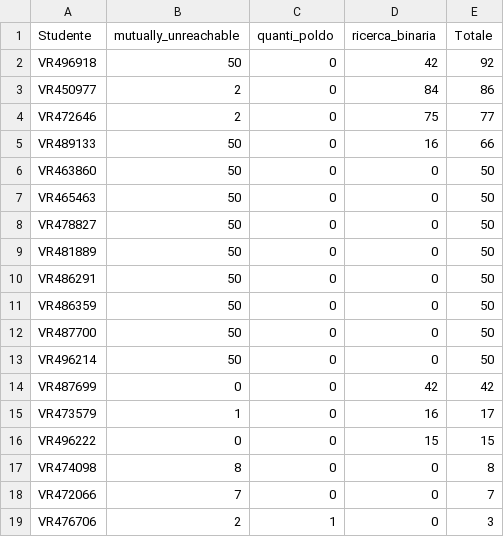
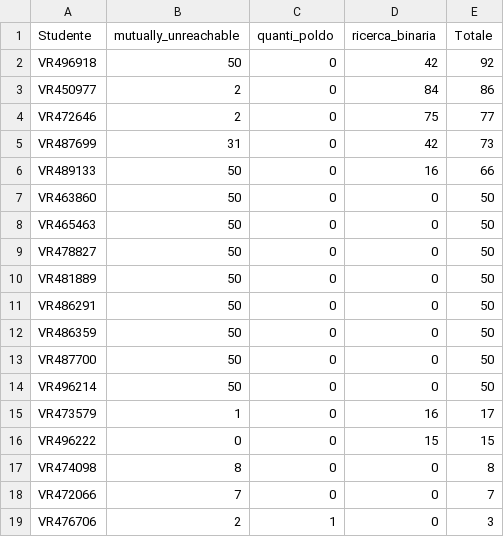
Before and after one commit to romeorizzi/portafoglioVoti_public, a CSV file: Algoritmi/2023-07-07/tabella_risultati.csv, drawn as a sheet; only a part is shown.

```diff
--- a/Algoritmi/2023-07-07/tabella_risultati.csv
+++ b/Algoritmi/2023-07-07/tabella_risultati.csv
@@ -4,2 +4,3 @@ VR450977,2,0,84,86
 VR472646,2,0,75,77
+VR487699,31,0,42,73
 VR489133,50,0,16,66
@@ -13,3 +14,2 @@ VR487700,50,0,0,50
 VR496214,50,0,0,50
-VR487699,0,0,42,42
 VR473579,1,0,16,17
```
Also changed, not shown: Algoritmi/2023-07-07/votiAlgoritmi2023-07-07.csv, 1 other file.
